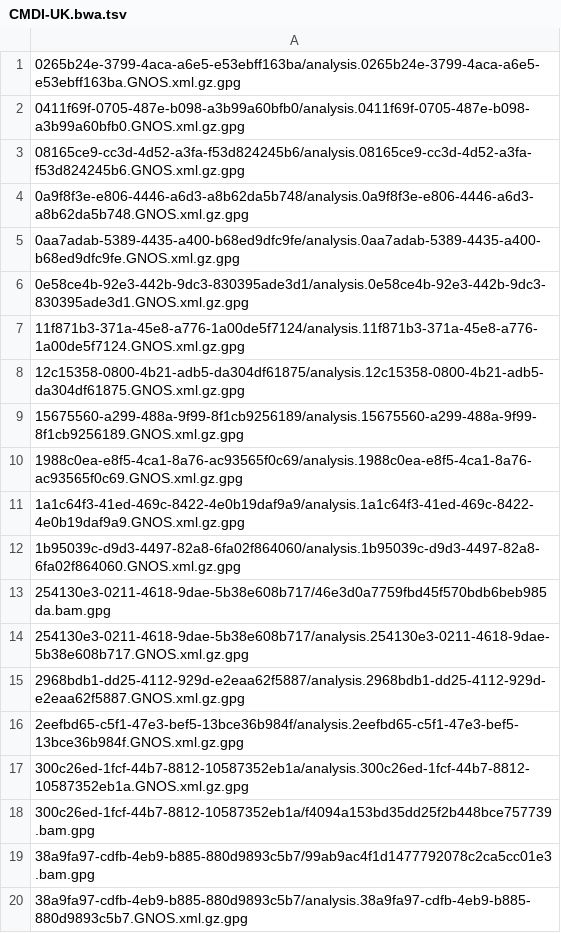
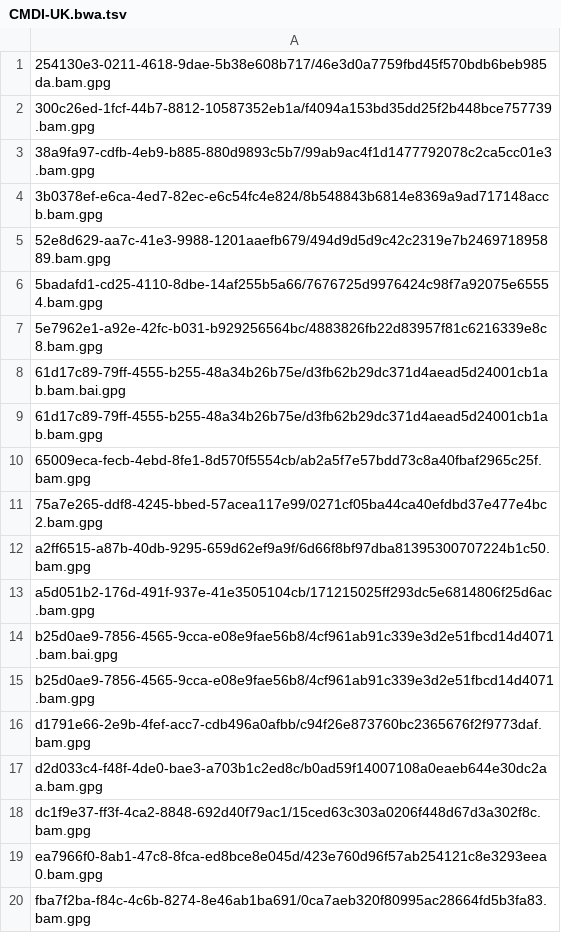
Before and after one commit to ICGC-TCGA-PanCancer/pcawg-ega-submission, a TSV file: file_info/bulk_report_of_files_missed_on_ftp_server/CMDI-UK.bwa.tsv, drawn as a sheet; only a part is shown; the shorter side is filled out with more unchanged rows; the diff covers the shown part only; the diff names each change by its address in the sheet, - before the commit and + after, or states it on an @@ line.

```diff
--- a/file_info/bulk_report_of_files_missed_on_ftp_server/CMDI-UK.bwa.tsv
+++ b/file_info/bulk_report_of_files_missed_on_ftp_server/CMDI-UK.bwa.tsv
-row 1: 0265b24e-3799-4aca-a6e5-e53ebff163ba/analysis.0265b24e-3799-4aca-a6e5-e53ebff163ba.GNOS.xml.gz.gpg
-row 2: 0411f69f-0705-487e-b098-a3b99a60bfb0/analysis.0411f69f-0705-487e-b098-a3b99a60bfb0.GNOS.xml.gz.gpg
-row 3: 08165ce9-cc3d-4d52-a3fa-f53d824245b6/analysis.08165ce9-cc3d-4d52-a3fa-f53d824245b6.GNOS.xml.gz.gpg
-row 4: 0a9f8f3e-e806-4446-a6d3-a8b62da5b748/analysis.0a9f8f3e-e806-4446-a6d3-a8b62da5b748.GNOS.xml.gz.gpg
-row 5: 0aa7adab-5389-4435-a400-b68ed9dfc9fe/analysis.0aa7adab-5389-4435-a400-b68ed9dfc9fe.GNOS.xml.gz.gpg
-row 6: 0e58ce4b-92e3-442b-9dc3-830395ade3d1/analysis.0e58ce4b-92e3-442b-9dc3-830395ade3d1.GNOS.xml.gz.gpg
-row 7: 11f871b3-371a-45e8-a776-1a00de5f7124/analysis.11f871b3-371a-45e8-a776-1a00de5f7124.GNOS.xml.gz.gpg
-row 8: 12c15358-0800-4b21-adb5-da304df61875/analysis.12c15358-0800-4b21-adb5-da304df61875.GNOS.xml.gz.gpg
-row 9: 15675560-a299-488a-9f99-8f1cb9256189/analysis.15675560-a299-488a-9f99-8f1cb9256189.GNOS.xml.gz.gpg
-row 10: 1988c0ea-e8f5-4ca1-8a76-ac93565f0c69/analysis.1988c0ea-e8f5-4ca1-8a76-ac93565f0c69.GNOS.xml.gz.gpg
-row 11: 1a1c64f3-41ed-469c-8422-4e0b19daf9a9/analysis.1a1c64f3-41ed-469c-8422-4e0b19daf9a9.GNOS.xml.gz.gpg
-row 12: 1b95039c-d9d3-4497-82a8-6fa02f864060/analysis.1b95039c-d9d3-4497-82a8-6fa02f864060.GNOS.xml.gz.gpg
-row 14: 254130e3-0211-4618-9dae-5b38e608b717/analysis.254130e3-0211-4618-9dae-5b38e608b717.GNOS.xml.gz.gpg
-row 15: 2968bdb1-dd25-4112-929d-e2eaa62f5887/analysis.2968bdb1-dd25-4112-929d-e2eaa62f5887.GNOS.xml.gz.gpg
-row 16: 2eefbd65-c5f1-47e3-bef5-13bce36b984f/analysis.2eefbd65-c5f1-47e3-bef5-13bce36b984f.GNOS.xml.gz.gpg
-row 17: 300c26ed-1fcf-44b7-8812-10587352eb1a/analysis.300c26ed-1fcf-44b7-8812-10587352eb1a.GNOS.xml.gz.gpg
-row 20: 38a9fa97-cdfb-4eb9-b885-880d9893c5b7/analysis.38a9fa97-cdfb-4eb9-b885-880d9893c5b7.GNOS.xml.gz.gpg
```
Also changed, not shown: 17 removed rows elsewhere in this file, file_info/bulk_report_of_files_missed_on_ftp_server/LINC-JP.bwa.tsv, 8 other files.
